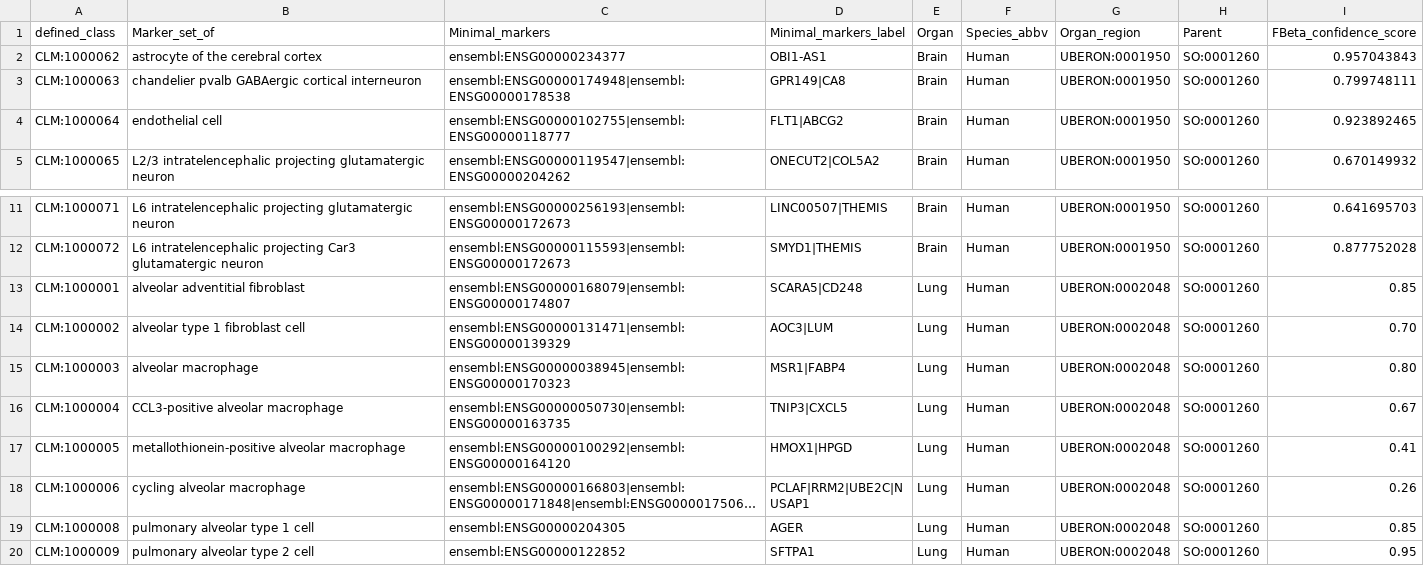
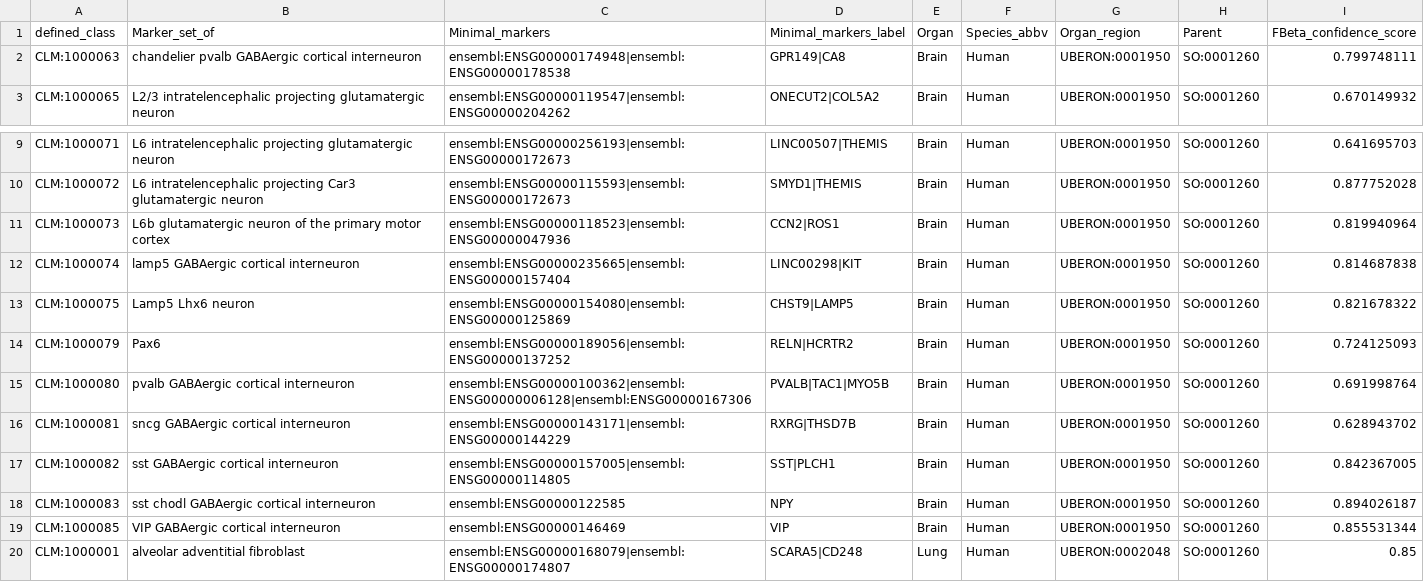
Before and after one commit to Cellular-Semantics/CellMark, a TSV file: src/patterns/data/default/NSForestMarkers.tsv, drawn as a sheet; only a part is shown, gaps mark what is left out; the shorter side is filled out with more unchanged rows; long unchanged cells end in ….

```diff
--- a/src/patterns/data/default/NSForestMarkers.tsv
+++ b/src/patterns/data/default/NSForestMarkers.tsv
@@ -1,5 +1,3 @@
 defined_class	Marker_set_of	Minimal_markers	Minimal_markers_label	Organ	Species_abbv	Organ_region	Parent	FBeta_confidence_score
-CLM:1000062	astrocyte of the cerebral cortex	ensembl:ENSG00000234377	OBI1-AS1	Brain	Human	UBERON:0001950	SO:0001260	0.957043843
 CLM:1000063	chandelier pvalb GABAergic cortical interneuron	ensembl:ENSG00000174948|ensembl:ENSG00000178538	GPR149|CA8	Brain	Human	UBERON:0001950	SO:0001260	0.799748111
-CLM:1000064	endothelial cell	ensembl:ENSG00000102755|ensembl:ENSG00000118777	FLT1|ABCG2	Brain	Human	UBERON:0001950	SO:0001260	0.923892465
 CLM:1000065	L2/3 intratelencephalic projecting glutamatergic neuron	ensembl:ENSG00000119547|ensembl:ENSG00000204262	ONECUT2|COL5A2	Brain	Human	UBERON:0001950	SO:0001260	0.670149932
@@ -12,2 +10,11 @@ CLM:1000071	L6 intratelencephalic projecting glutamatergic neuron	ensembl:ENSG00
 CLM:1000072	L6 intratelencephalic projecting Car3 glutamatergic neuron	ensembl:ENSG00000115593|ensembl:ENSG00000172673	SMYD1|THEMIS	Brain	Human	UBERON:0001950	SO:0001260	0.877752028
+CLM:1000073	L6b glutamatergic neuron of the primary motor cortex	ensembl:ENSG00000118523|ensembl:ENSG00000047936	CCN2|ROS1	Brain	Human	UBERON:0001950	SO:0001260	0.819940964
+CLM:1000074	lamp5 GABAergic cortical interneuron	ensembl:ENSG00000235665|ensembl:ENSG00000157404	LINC00298|KIT	Brain	Human	UBERON:0001950	SO:0001260	0.814687838
+CLM:1000075	Lamp5 Lhx6 neuron	ensembl:ENSG00000154080|ensembl:ENSG00000125869	CHST9|LAMP5	Brain	Human	UBERON:0001950	SO:0001260	0.821678322
+CLM:1000079	Pax6	ensembl:ENSG00000189056|ensembl:ENSG00000137252	RELN|HCRTR2	Brain	Human	UBERON:0001950	SO:0001260	0.724125093
+CLM:1000080	pvalb GABAergic cortical interneuron	ensembl:ENSG00000100362|ensembl:ENSG00000006128|ensembl:ENSG00000167306	PVALB|TAC1|MYO5B	Brain	Human	UBERON:0001950	SO:0001260	0.691998764
+CLM:1000081	sncg GABAergic cortical interneuron	ensembl:ENSG00000143171|ensembl:ENSG00000144229	RXRG|THSD7B	Brain	Human	UBERON:0001950	SO:0001260	0.628943702
+CLM:1000082	sst GABAergic cortical interneuron	ensembl:ENSG00000157005|ensembl:ENSG00000114805	SST|PLCH1	Brain	Human	UBERON:0001950	SO:0001260	0.842367005
+CLM:1000083	sst chodl GABAergic cortical interneuron	ensembl:ENSG00000122585	NPY	Brain	Human	UBERON:0001950	SO:0001260	0.894026187
+CLM:1000085	VIP GABAergic cortical interneuron	ensembl:ENSG00000146469	VIP	Brain	Human	UBERON:0001950	SO:0001260	0.855531344
 CLM:1000001	alveolar adventitial fibroblast	ensembl:ENSG00000168079|ensembl:ENSG00000174807	SCARA5|CD248	Lung	Human	UBERON:0002048	SO:0001260	0.85
```
Also changed, not shown: src/patterns/data/default/MarkersToCells.tsv.
